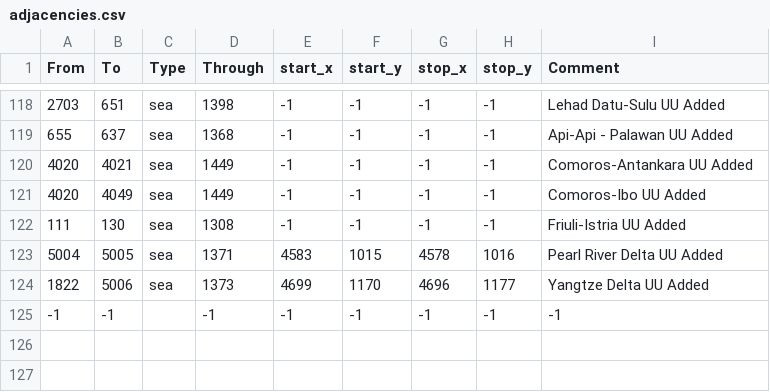
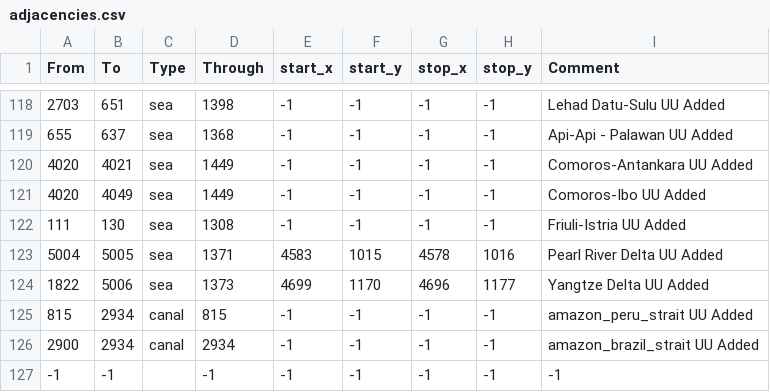
Before and after one commit to trinkledink/UU_EU4_Server_Mod_repo, a CSV file: Map/adjacencies.csv, drawn as a sheet; only a part is shown, gaps mark what is left out.

Commit message:
South America amazon 'canals'

```diff
--- a/Map/adjacencies.csv
+++ b/Map/adjacencies.csv
@@ -124,2 +124,4 @@ From;To;Type;Through;start_x;start_y;stop_x;stop_y;Comment
 1822;5006;sea;1373;4699;1170;4696;1177;Yangtze Delta UU Added
+815;2934;canal;815;-1;-1;-1;-1;amazon_peru_strait UU Added
+2900;2934;canal;2934;-1;-1;-1;-1;amazon_brazil_strait UU Added
 -1;-1;;-1;-1;-1;-1;-1;-1
```
Also changed, not shown: 6 other files.
